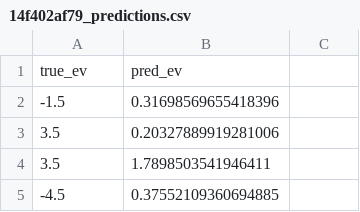
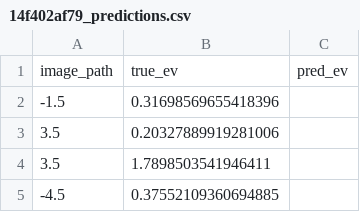
Before and after one commit to T-yusuke20061803/auto_exposure, a CSV file: outputs/predictions/14f402af79_predictions.csv, drawn as a sheet; only a part is shown.

```diff
--- a/outputs/predictions/14f402af79_predictions.csv
+++ b/outputs/predictions/14f402af79_predictions.csv
@@ -1,2 +1,2 @@
-true_ev,pred_ev
+image_path,true_ev,pred_ev
 -1.5,0.31698569655418396
```
Also changed, not shown: 8 other files.
